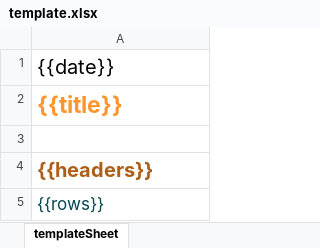
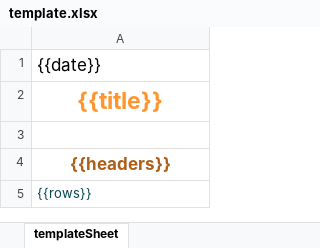
Before and after one commit to msupply-foundation/excel-report-email-scheduler, an Excel workbook: template.xlsx, sheet templateSheet, drawn as a sheet; values as stored, in another font and other column widths than the file's, no borders; conditional formats not drawn; the diff names each change by its address in the sheet, - before the commit and + after, or states it on an @@ line.

Commit message:
update template

```diff
--- a/template.xlsx (sheet templateSheet)
+++ b/template.xlsx (sheet templateSheet)
@@ A1 text size: smaller @@
-A2 alignment: left
+A2 alignment: center
@@ A4:A5 text size: smaller @@
-A4 alignment: left
+A4 alignment: center
```
